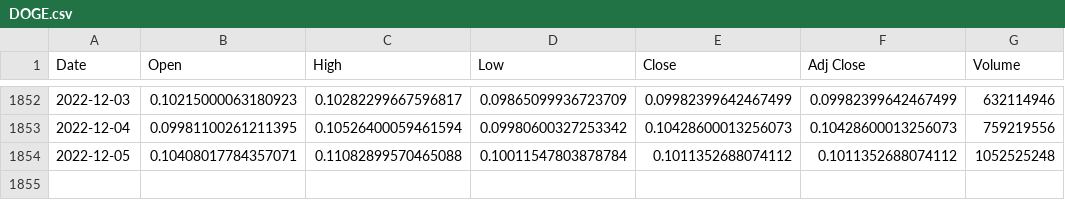
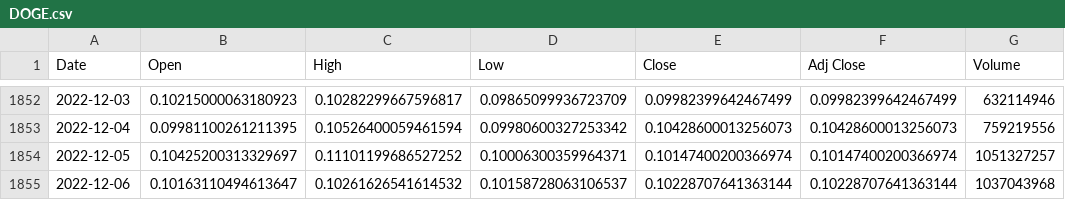
Before and after one commit to Aqui1983/Wallet-Collector-Financial-app-Project-1, a CSV file: DOGE.csv, drawn as a sheet; only a part is shown, gaps mark what is left out.

```diff
--- a/DOGE.csv
+++ b/DOGE.csv
@@ -1853,2 +1853,3 @@ Date,Open,High,Low,Close,Adj Close,Volume
 2022-12-04,0.09981100261211395,0.10526400059461594,0.09980600327253342,0.10428600013256073,0.10428600013256073,759219556
-2022-12-05,0.10408017784357071,0.11082899570465088,0.10011547803878784,0.1011352688074112,0.1011352688074112,1052525248
+2022-12-05,0.10425200313329697,0.11101199686527252,0.10006300359964371,0.10147400200366974,0.10147400200366974,1051327257
+2022-12-06,0.10163110494613647,0.10261626541614532,0.10158728063106537,0.10228707641363144,0.10228707641363144,1037043968
```
Also changed, not shown: BTC.csv, ETH.csv, 5 other files.
